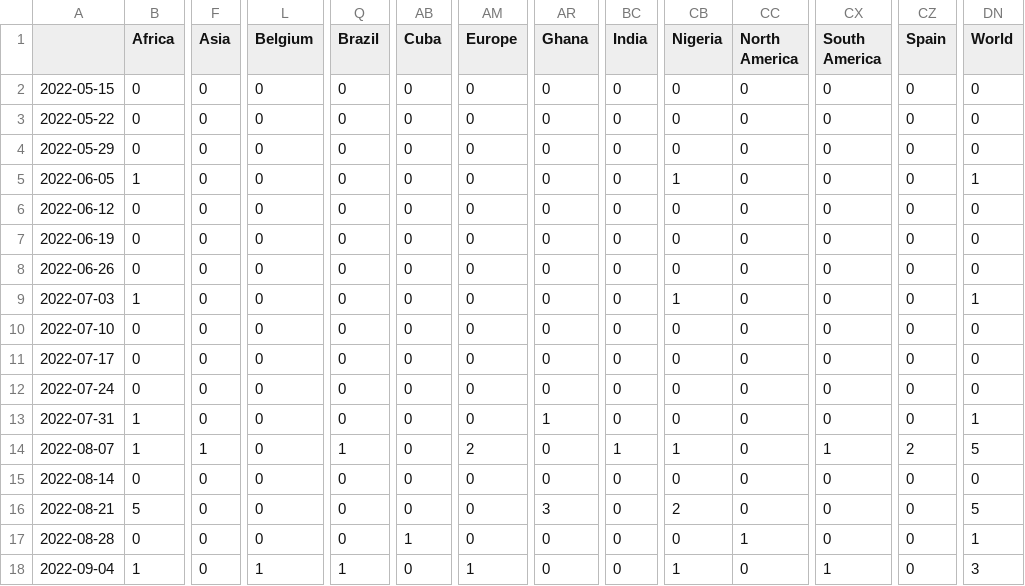
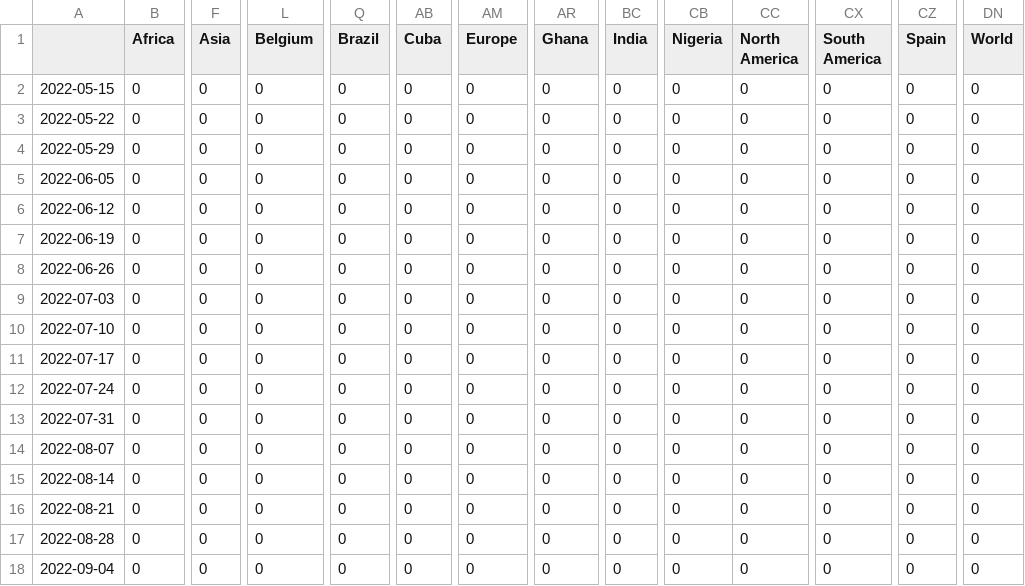
Before and after one commit to NNroc/MpoxPredict, a CSV file: mpox/mpox_data/mpox_global_new_deaths_week.csv, drawn as a sheet; only a part is shown, gaps mark what is left out; the diff covers the shown part only; the diff names each change by its address in the sheet, - before the commit and + after, or states it on an @@ line.

```diff
--- a/mpox/mpox_data/mpox_global_new_deaths_week.csv
+++ b/mpox/mpox_data/mpox_global_new_deaths_week.csv
-B5 (Africa): 1
+B5 (Africa): 0
-CB5 (Nigeria): 1
+CB5 (Nigeria): 0
-DN5 (World): 1
+DN5 (World): 0
-B9 (Africa): 1
+B9 (Africa): 0
-CB9 (Nigeria): 1
+CB9 (Nigeria): 0
-DN9 (World): 1
+DN9 (World): 0
-B13:B14 (Africa): 1
+B13:B14 (Africa): 0
-AR13 (Ghana): 1
+AR13 (Ghana): 0
-DN13 (World): 1
+DN13 (World): 0
-F14 (Asia): 1
+F14 (Asia): 0
-Q14 (Brazil): 1
+Q14 (Brazil): 0
-AM14 (Europe): 2
+AM14 (Europe): 0
-BC14 (India): 1
+BC14 (India): 0
-CB14 (Nigeria): 1
+CB14 (Nigeria): 0
-CX14 (South America): 1
+CX14 (South America): 0
-CZ14 (Spain): 2
+CZ14 (Spain): 0
-DN14 (World): 5
+DN14 (World): 0
-B16 (Africa): 5
+B16 (Africa): 0
-AR16 (Ghana): 3
+AR16 (Ghana): 0
-CB16 (Nigeria): 2
+CB16 (Nigeria): 0
-DN16 (World): 5
+DN16 (World): 0
-AB17 (Cuba): 1
+AB17 (Cuba): 0
-CC17 (North America): 1
+CC17 (North America): 0
-DN17 (World): 1
+DN17 (World): 0
-B18 (Africa): 1
+B18 (Africa): 0
-L18 (Belgium): 1
+L18 (Belgium): 0
-Q18 (Brazil): 1
+Q18 (Brazil): 0
-AM18 (Europe): 1
+AM18 (Europe): 0
-CB18 (Nigeria): 1
+CB18 (Nigeria): 0
-CX18 (South America): 1
+CX18 (South America): 0
-DN18 (World): 3
+DN18 (World): 0
```
Also changed, not shown: 95 edited cells elsewhere in this file, mpox/mpox_data/mpox_global_actual_cases_week.csv, mpox/mpox_data/mpox_global_new_cases_week.csv, 6 other files.
